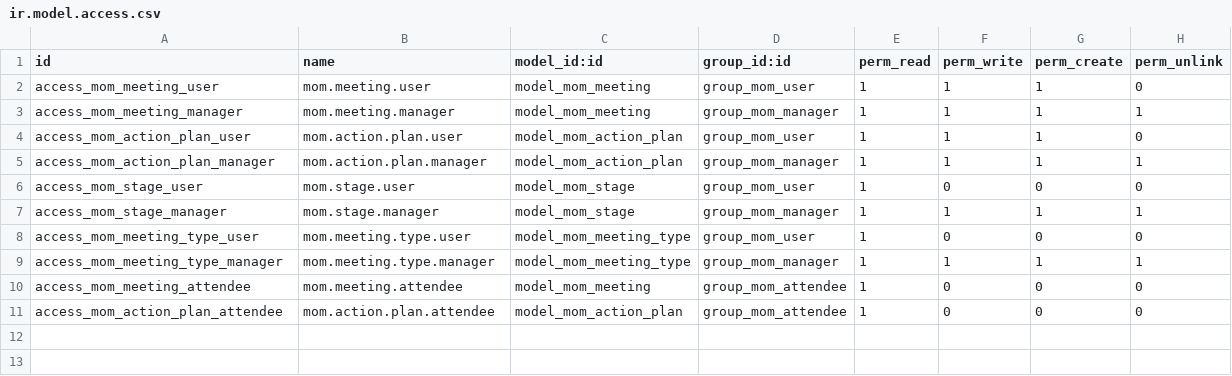
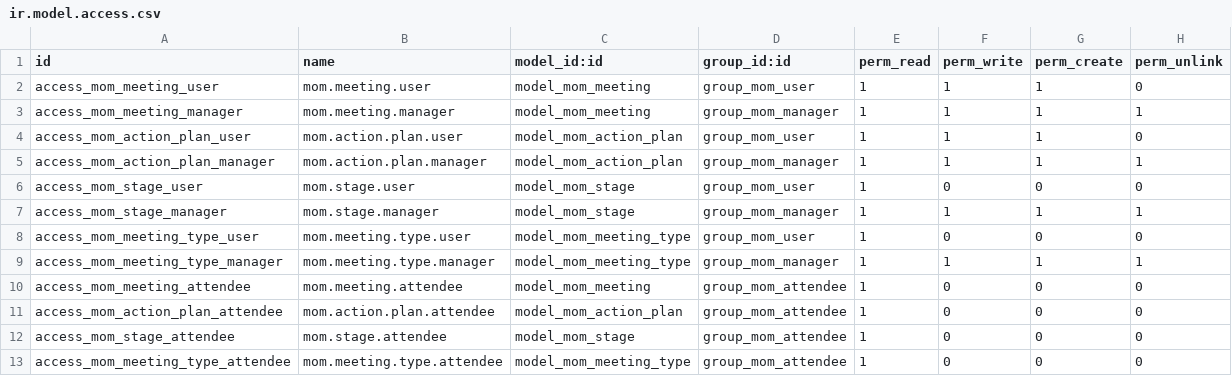
Before and after one commit to Tiju-s-Academy/custom_mom, a CSV file: MOM/security/ir.model.access.csv, drawn as a sheet.

Commit message:
Update access rules for meeting and action plan attendees to include additional user permissions

```diff
--- a/MOM/security/ir.model.access.csv
+++ b/MOM/security/ir.model.access.csv
@@ -11 +11,3 @@ access_mom_meeting_attendee,mom.meeting.attendee,model_mom_meeting,group_mom_att
 access_mom_action_plan_attendee,mom.action.plan.attendee,model_mom_action_plan,group_mom_attendee,1,0,0,0
+access_mom_stage_attendee,mom.stage.attendee,model_mom_stage,group_mom_attendee,1,0,0,0
+access_mom_meeting_type_attendee,mom.meeting.type.attendee,model_mom_meeting_type,group_mom_attendee,1,0,0,0
```
Also changed, not shown: 2 other files.
